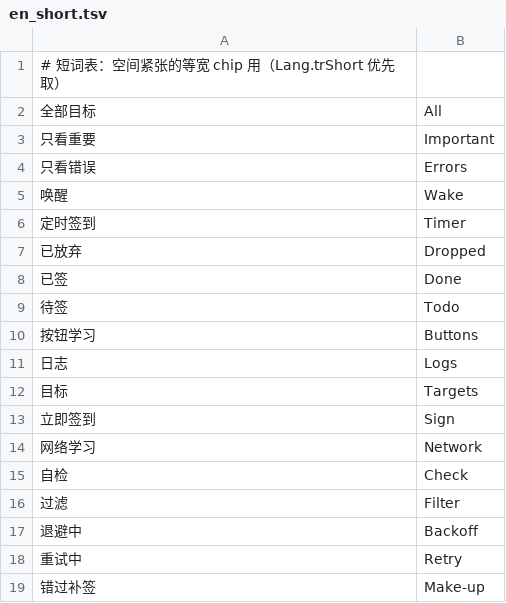
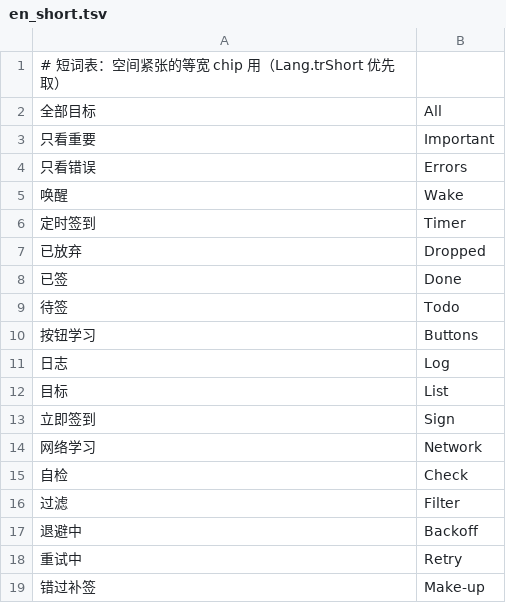
Before and after one commit to wlmosv-png/TGAutoSign, a TSV file: i18n/en_short.tsv, drawn as a sheet.

Commit message:
fix(v1.5.7/120): 进度条分母只看活跃目标 + 排除的 bot 真正停签 + 冻结条目下沉虚化
用户反馈的两个 bug：
- 进度条永远走不满：冻结/排除的目标被算进分母，活跃目标全签完仍显示未满
  → 新增 activeTargetCount/activeSignedCount/isInactive 统一口径，
    首页标题与进度条分母只取活跃目标，追加「（N 个不参与）」
- 「排除的 bot」没有真正生效：原来只阻止学习，已收录目标照签
  → sweep 前置加 isBotBlocked 判定，被排除的 bot 一并停签

视觉一致性：
- 冻结条目原来不虚化，现与「排除的 bot」统一（0.45 透明度）
- 冻结/排除的条目下沉到列表底部（默认排序与按名字排序都生效）

文案修正（上一版我把英文写死进了代码，导致中文模式也显示英文）：
- 首页标题改回中文键「目标 {0} · 已签 {1}/{2}」，由词典翻成英文
- 删除 2 条误加的英文键，新增正确的中→英词条

其他：
- 底部快捷 chip 英文短词再压一档（Targets→List、Logs→Log），
  并给英文下的 chip 设 minHeight，避免折行被裁
- docs/banner.png：README banner（终端风，配色取自 Theme 暗色色板）

```diff
--- a/i18n/en_short.tsv
+++ b/i18n/en_short.tsv
@@ -10,4 +10,4 @@
 按钮学习	Buttons
-日志	Logs
-目标	Targets
+日志	Log
+目标	List
 立即签到	Sign
```
Also changed, not shown: 3 other files.
